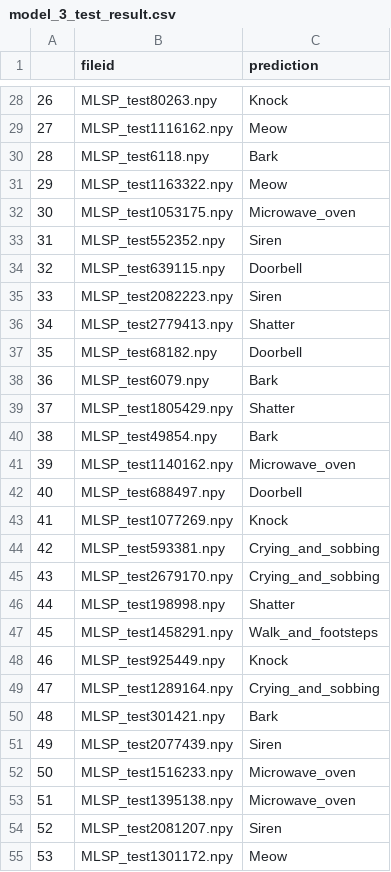
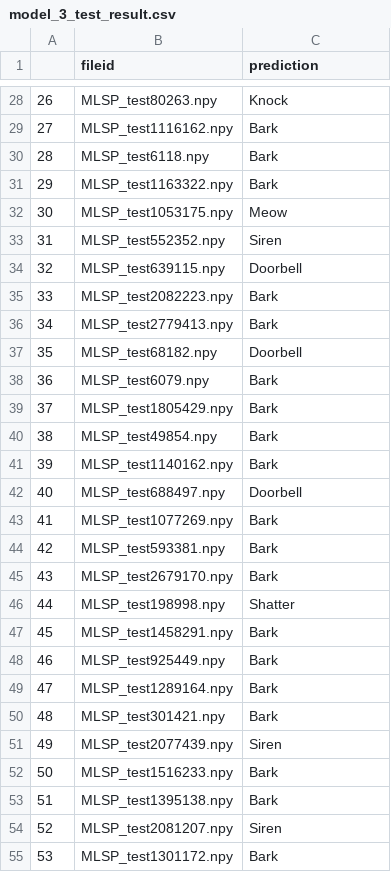
Before and after one commit to EE603A/ee603a-ParampreetSingh97, a CSV file: test_dataset_results/model_3_test_result.csv, drawn as a sheet; only a part is shown, gaps mark what is left out; the diff covers the shown part only.

```diff
--- a/test_dataset_results/model_3_test_result.csv
+++ b/test_dataset_results/model_3_test_result.csv
@@ -28,28 +28,28 @@
 26,MLSP_test80263.npy,Knock
-27,MLSP_test1116162.npy,Meow
+27,MLSP_test1116162.npy,Bark
 28,MLSP_test6118.npy,Bark
-29,MLSP_test1163322.npy,Meow
-30,MLSP_test1053175.npy,Microwave_oven
+29,MLSP_test1163322.npy,Bark
+30,MLSP_test1053175.npy,Meow
 31,MLSP_test552352.npy,Siren
 32,MLSP_test639115.npy,Doorbell
-33,MLSP_test2082223.npy,Siren
-34,MLSP_test2779413.npy,Shatter
+33,MLSP_test2082223.npy,Bark
+34,MLSP_test2779413.npy,Bark
 35,MLSP_test68182.npy,Doorbell
 36,MLSP_test6079.npy,Bark
-37,MLSP_test1805429.npy,Shatter
+37,MLSP_test1805429.npy,Bark
 38,MLSP_test49854.npy,Bark
-39,MLSP_test1140162.npy,Microwave_oven
+39,MLSP_test1140162.npy,Bark
 40,MLSP_test688497.npy,Doorbell
-41,MLSP_test1077269.npy,Knock
-42,MLSP_test593381.npy,Crying_and_sobbing
-43,MLSP_test2679170.npy,Crying_and_sobbing
+41,MLSP_test1077269.npy,Bark
+42,MLSP_test593381.npy,Bark
+43,MLSP_test2679170.npy,Bark
 44,MLSP_test198998.npy,Shatter
-45,MLSP_test1458291.npy,Walk_and_footsteps
-46,MLSP_test925449.npy,Knock
-47,MLSP_test1289164.npy,Crying_and_sobbing
+45,MLSP_test1458291.npy,Bark
+46,MLSP_test925449.npy,Bark
+47,MLSP_test1289164.npy,Bark
 48,MLSP_test301421.npy,Bark
 49,MLSP_test2077439.npy,Siren
-50,MLSP_test1516233.npy,Microwave_oven
-51,MLSP_test1395138.npy,Microwave_oven
+50,MLSP_test1516233.npy,Bark
+51,MLSP_test1395138.npy,Bark
 52,MLSP_test2081207.npy,Siren
-53,MLSP_test1301172.npy,Meow
+53,MLSP_test1301172.npy,Bark
```
Also changed, not shown: 127 edited cells elsewhere in this file, test_dataset_results/model_4_test_result.csv, test_dataset_results/model_5_test_result.csv.
